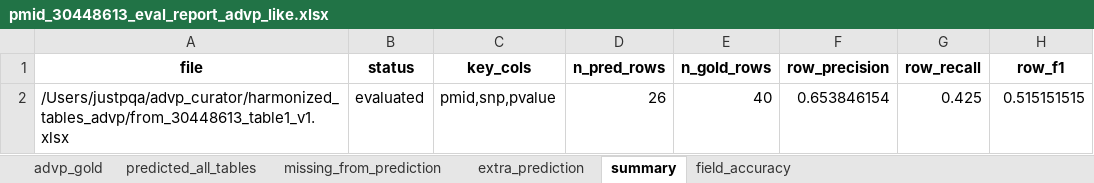
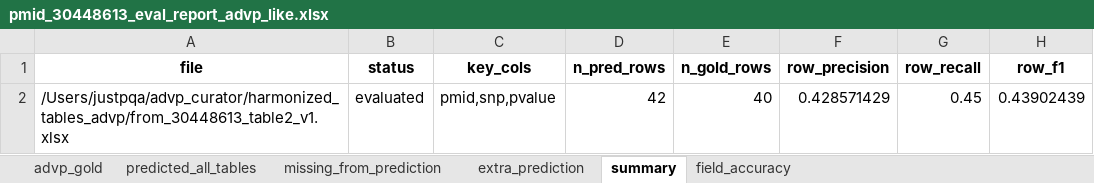
Before and after one commit to sherryfish321/advp_curator, an Excel workbook: eval_reports/pmid_30448613_eval_report_advp_like.xlsx, sheet summary, drawn as a sheet; values as stored, in another font and other column widths than the file's, no borders; removed rows and columns are numbered as before the commit, all else as after; the diff names each change by its address in the sheet, - before the commit and + after, or states it on an @@ line.

```diff
--- a/eval_reports/pmid_30448613_eval_report_advp_like.xlsx (sheet summary)
+++ b/eval_reports/pmid_30448613_eval_report_advp_like.xlsx (sheet summary)
-row 2: /Users/justpqa/advp_curator/harmonized_tables_advp/from_30448613_table1_v1.xlsx | evaluated | pmid,snp,pvalue | 26 | 40 | 0.653846154 | 0.425 | 0.515151515
+row 2: /Users/justpqa/advp_curator/harmonized_tables_advp/from_30448613_table2_v1.xlsx | evaluated | pmid,snp,pvalue | 42 | 40 | 0.428571429 | 0.45 | 0.43902439
```
Also changed, not shown: sheet predicted_all_tables, sheet missing_from_prediction, sheet extra_prediction, sheet field_accuracy, eval_reports/pmid_41823034_eval_report_advp_like.xlsx, harmonized_tables_advp/from_41823034_table2_v1.xlsx, 7 other files.
